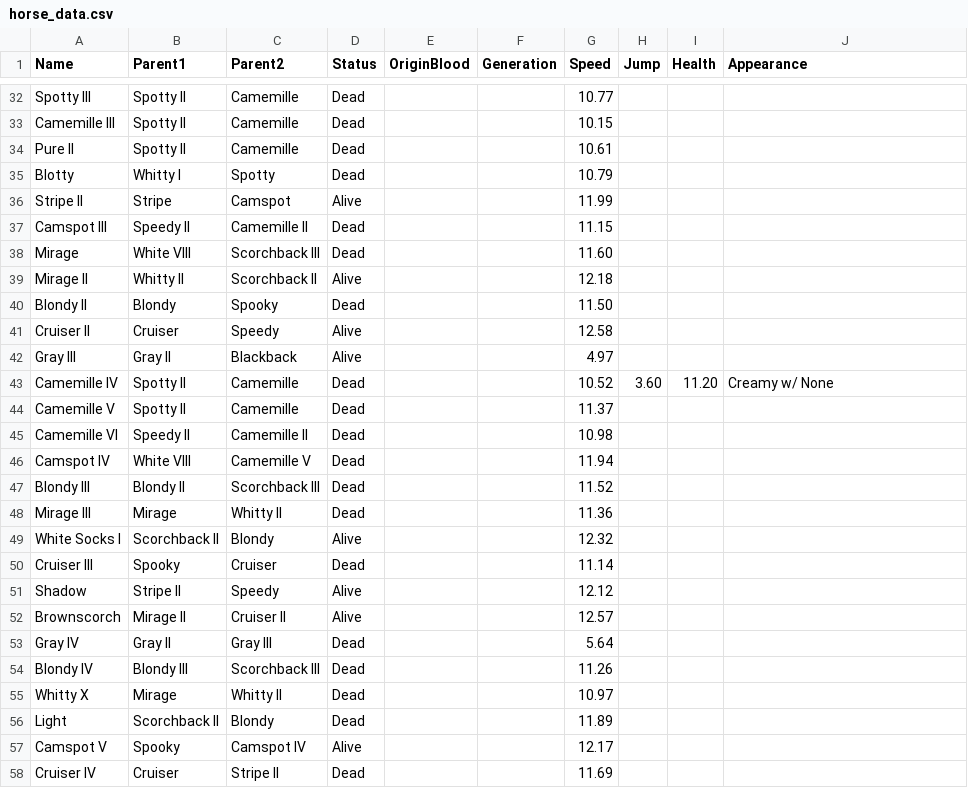
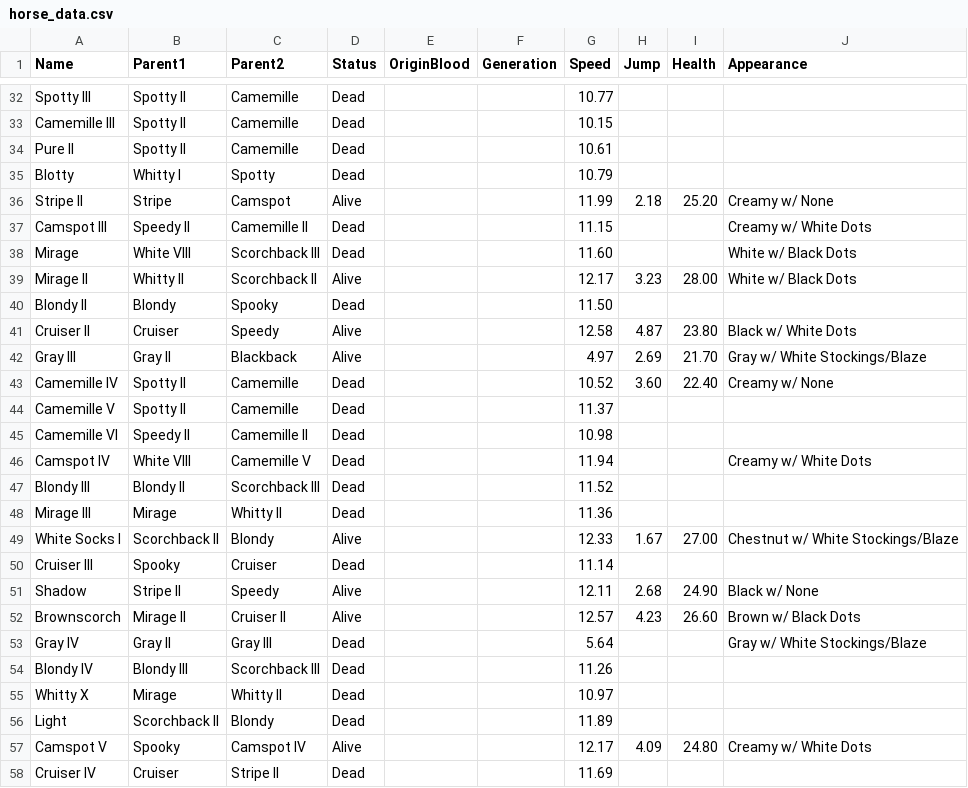
Before and after one commit to VincentD-code/Minecraft-Horse-Family-Tree, a CSV file: horse_data.csv, drawn as a sheet; only a part is shown, gaps mark what is left out; the diff covers the shown part only.

```diff
--- a/horse_data.csv
+++ b/horse_data.csv
@@ -35,20 +35,20 @@ Pure II,Spotty II ,Camemille,Dead,,,10.61,,,
 Blotty,Whitty I,Spotty,Dead,,,10.79,,,
-Stripe II,Stripe,Camspot,Alive,,,11.99,,,
-Camspot III,Speedy II ,Camemille II,Dead,,,11.15,,,
-Mirage,White VIII,Scorchback III,Dead,,,11.60,,,
-Mirage II,Whitty II,Scorchback II,Alive,,,12.18,,,
+Stripe II,Stripe,Camspot,Alive,,,11.99,2.18,25.20,Creamy w/ None
+Camspot III,Speedy II ,Camemille II,Dead,,,11.15,,,Creamy w/ White Dots
+Mirage,White VIII,Scorchback III,Dead,,,11.60,,,White w/ Black Dots
+Mirage II,Whitty II,Scorchback II,Alive,,,12.17,3.23,28.00,White w/ Black Dots
 Blondy II,Blondy,Spooky,Dead,,,11.50,,,
-Cruiser II,Cruiser,Speedy,Alive,,,12.58,,,
-Gray III,Gray II,Blackback,Alive,,,4.97,,,
-Camemille IV,Spotty II ,Camemille,Dead,,,10.52,3.60,11.20,Creamy w/ None
+Cruiser II,Cruiser,Speedy,Alive,,,12.58,4.87,23.80,Black w/ White Dots
+Gray III,Gray II,Blackback,Alive,,,4.97,2.69,21.70,Gray w/ White Stockings/Blaze
+Camemille IV,Spotty II ,Camemille,Dead,,,10.52,3.60,22.40,Creamy w/ None
 Camemille V,Spotty II ,Camemille,Dead,,,11.37,,,
 Camemille VI,Speedy II,Camemille II,Dead,,,10.98,,,
-Camspot IV,White VIII,Camemille V,Dead,,,11.94,,,
+Camspot IV,White VIII,Camemille V,Dead,,,11.94,,,Creamy w/ White Dots
 Blondy III,Blondy II,Scorchback III,Dead,,,11.52,,,
 Mirage III,Mirage,Whitty II,Dead,,,11.36,,,
-White Socks I,Scorchback II,Blondy,Alive,,,12.32,,,
+White Socks I,Scorchback II,Blondy,Alive,,,12.33,1.67,27.00,Chestnut w/ White Stockings/Blaze
 Cruiser III,Spooky,Cruiser,Dead,,,11.14,,,
-Shadow,Stripe II,Speedy,Alive,,,12.12,,,
-Brownscorch,Mirage II,Cruiser II,Alive,,,12.57,,,
-Gray IV,Gray II,Gray III,Dead,,,5.64,,,
+Shadow,Stripe II,Speedy,Alive,,,12.11,2.68,24.90,Black w/ None
+Brownscorch,Mirage II,Cruiser II,Alive,,,12.57,4.23,26.60,Brown w/ Black Dots
+Gray IV,Gray II,Gray III,Dead,,,5.64,,,Gray w/ White Stockings/Blaze
 Blondy IV,Blondy III,Scorchback III,Dead,,,11.26,,,
@@ -56,3 +56,3 @@ Whitty X,Mirage,Whitty II,Dead,,,10.97,,,
 Light,Scorchback II,Blondy,Dead,,,11.89,,,
-Camspot V,Spooky,Camspot IV,Alive,,,12.17,,,
+Camspot V,Spooky,Camspot IV,Alive,,,12.17,4.09,24.80,Creamy w/ White Dots
 Cruiser IV,Cruiser,Stripe II,Dead,,,11.69,,,
```
Also changed, not shown: 74 edited cells elsewhere in this file, 1 other file.
